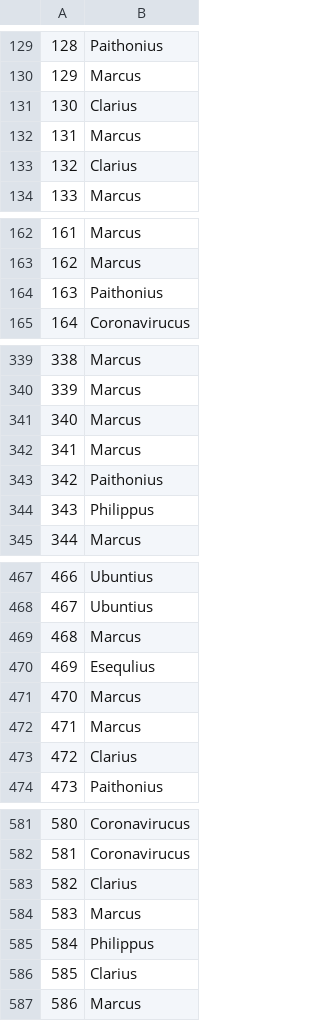
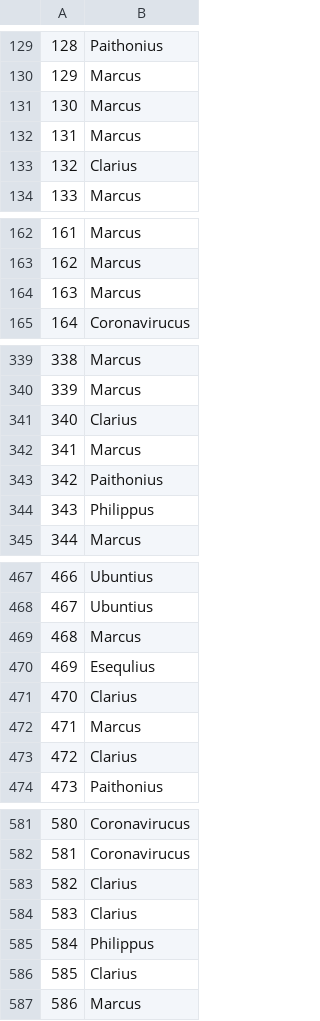
Before and after one commit to Clapiniella/lab-avila-bible, a CSV file: data/RandomForest.csv, drawn as a sheet; only a part is shown, gaps mark what is left out; the diff covers the shown part only.

```diff
--- a/data/RandomForest.csv
+++ b/data/RandomForest.csv
@@ -130,3 +130,3 @@
 129,Marcus
-130,Clarius
+130,Marcus
 131,Marcus
@@ -163,3 +163,3 @@
 162,Marcus
-163,Paithonius
+163,Marcus
 164,Coronavirucus
@@ -340,3 +340,3 @@
 339,Marcus
-340,Marcus
+340,Clarius
 341,Marcus
@@ -470,3 +470,3 @@
 469,Esequlius
-470,Marcus
+470,Clarius
 471,Marcus
@@ -583,3 +583,3 @@
 582,Clarius
-583,Marcus
+583,Clarius
 584,Philippus
```
Also changed, not shown: 91 edited cells elsewhere in this file, data/DecisionTree.csv, data/GradientBoosting.csv, 1 other file.
